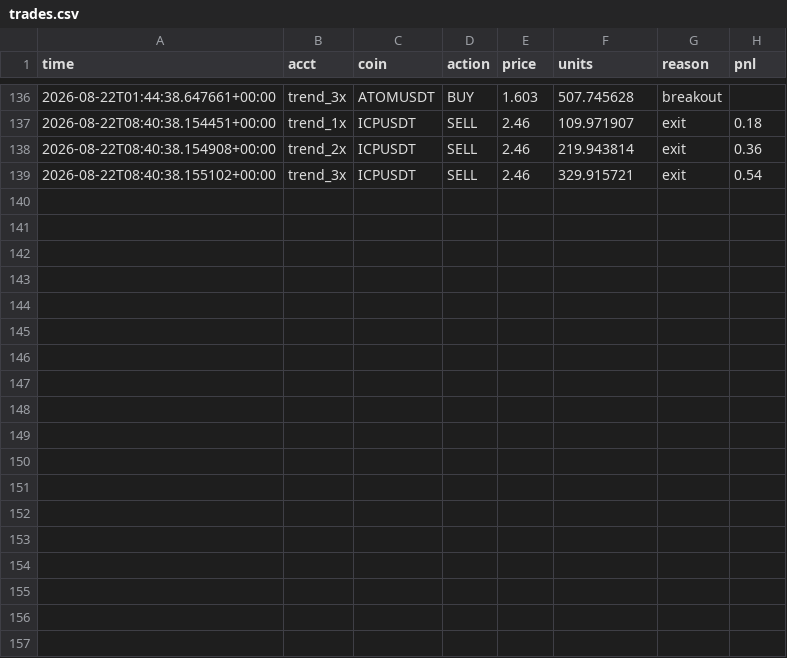
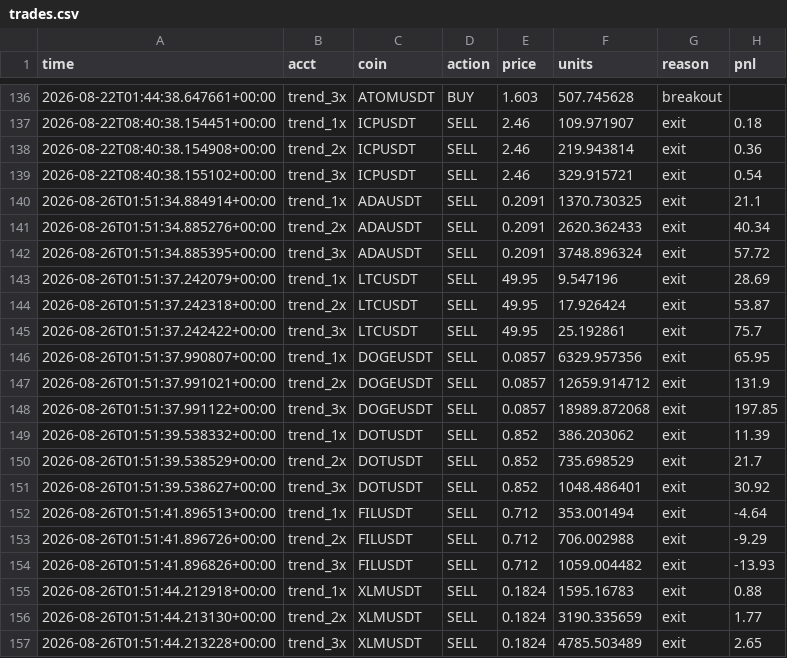
Before and after one commit to Lemonef/Quant, a CSV file: live_bot/trades.csv, drawn as a sheet; only a part is shown, gaps mark what is left out.

```diff
--- a/live_bot/trades.csv
+++ b/live_bot/trades.csv
@@ -139 +139,19 @@ time,acct,coin,action,price,units,reason,pnl
 2026-08-22T08:40:38.155102+00:00,trend_3x,ICPUSDT,SELL,2.46,329.915721,exit,0.54
+2026-08-26T01:51:34.884914+00:00,trend_1x,ADAUSDT,SELL,0.2091,1370.730325,exit,21.1
+2026-08-26T01:51:34.885276+00:00,trend_2x,ADAUSDT,SELL,0.2091,2620.362433,exit,40.34
+2026-08-26T01:51:34.885395+00:00,trend_3x,ADAUSDT,SELL,0.2091,3748.896324,exit,57.72
+2026-08-26T01:51:37.242079+00:00,trend_1x,LTCUSDT,SELL,49.95,9.547196,exit,28.69
+2026-08-26T01:51:37.242318+00:00,trend_2x,LTCUSDT,SELL,49.95,17.926424,exit,53.87
+2026-08-26T01:51:37.242422+00:00,trend_3x,LTCUSDT,SELL,49.95,25.192861,exit,75.7
+2026-08-26T01:51:37.990807+00:00,trend_1x,DOGEUSDT,SELL,0.0857,6329.957356,exit,65.95
+2026-08-26T01:51:37.991021+00:00,trend_2x,DOGEUSDT,SELL,0.0857,12659.914712,exit,131.9
+2026-08-26T01:51:37.991122+00:00,trend_3x,DOGEUSDT,SELL,0.0857,18989.872068,exit,197.85
+2026-08-26T01:51:39.538332+00:00,trend_1x,DOTUSDT,SELL,0.852,386.203062,exit,11.39
+2026-08-26T01:51:39.538529+00:00,trend_2x,DOTUSDT,SELL,0.852,735.698529,exit,21.7
+2026-08-26T01:51:39.538627+00:00,trend_3x,DOTUSDT,SELL,0.852,1048.486401,exit,30.92
+2026-08-26T01:51:41.896513+00:00,trend_1x,FILUSDT,SELL,0.712,353.001494,exit,-4.64
+2026-08-26T01:51:41.896726+00:00,trend_2x,FILUSDT,SELL,0.712,706.002988,exit,-9.29
+2026-08-26T01:51:41.896826+00:00,trend_3x,FILUSDT,SELL,0.712,1059.004482,exit,-13.93
+2026-08-26T01:51:44.212918+00:00,trend_1x,XLMUSDT,SELL,0.1824,1595.16783,exit,0.88
+2026-08-26T01:51:44.213130+00:00,trend_2x,XLMUSDT,SELL,0.1824,3190.335659,exit,1.77
+2026-08-26T01:51:44.213228+00:00,trend_3x,XLMUSDT,SELL,0.1824,4785.503489,exit,2.65
```
Also changed, not shown: live_bot/equity_flush_1x.csv, live_bot/equity_flush_2x.csv, 21 other files.
